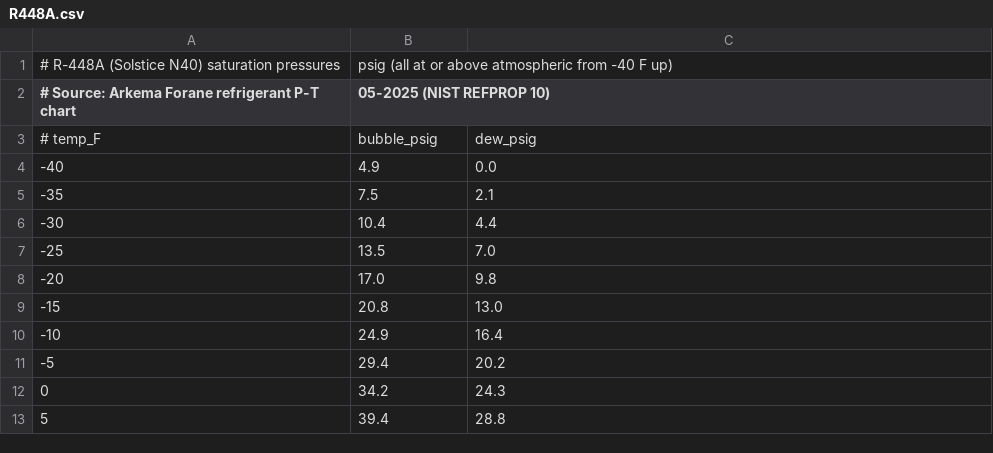
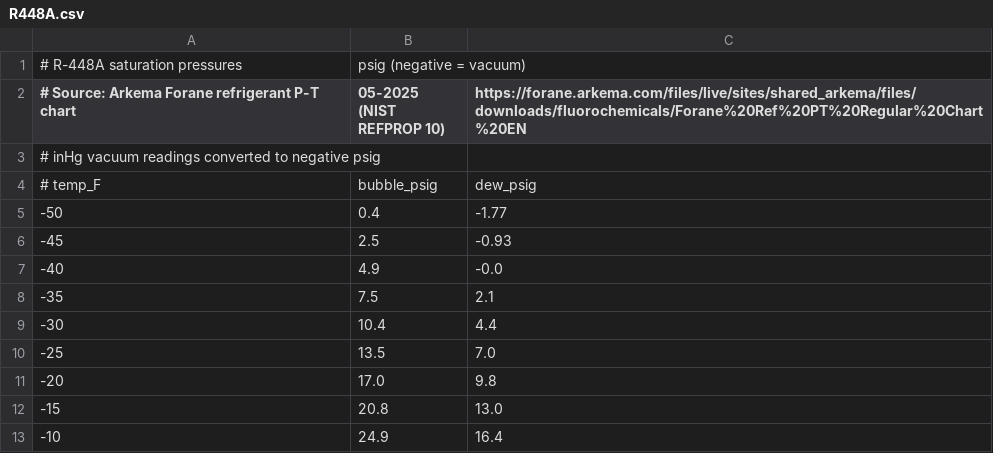
Before and after one commit to christophercasteel2/Subheat-subcool-app, a CSV file: tools/data/R448A.csv, drawn as a sheet; only a part is shown; the shorter side is filled out with more unchanged rows.

```diff
--- a/tools/data/R448A.csv
+++ b/tools/data/R448A.csv
@@ -1,5 +1,8 @@
-# R-448A (Solstice N40) saturation pressures, psig (all at or above atmospheric from -40 F up)
-# Source: Arkema Forane refrigerant P-T chart, 05-2025 (NIST REFPROP 10)
+# R-448A saturation pressures, psig (negative = vacuum)
+# Source: Arkema Forane refrigerant P-T chart, 05-2025 (NIST REFPROP 10), https://forane.arkema.com/files/live/sites/shared_arkema/files/downloads/fluorochemicals/Forane%20Ref%20PT%20Regular%20Chart%20EN
+# inHg vacuum readings converted to negative psig
 # temp_F,bubble_psig,dew_psig
--40,4.9,0.0
+-50,0.4,-1.77
+-45,2.5,-0.93
+-40,4.9,-0.0
 -35,7.5,2.1
```
Also changed, not shown: 24 other files.
